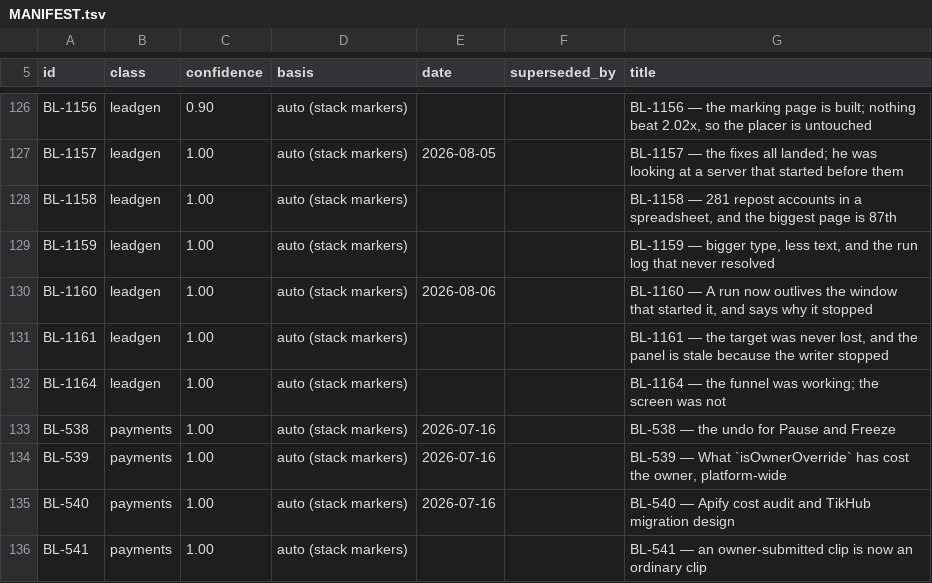
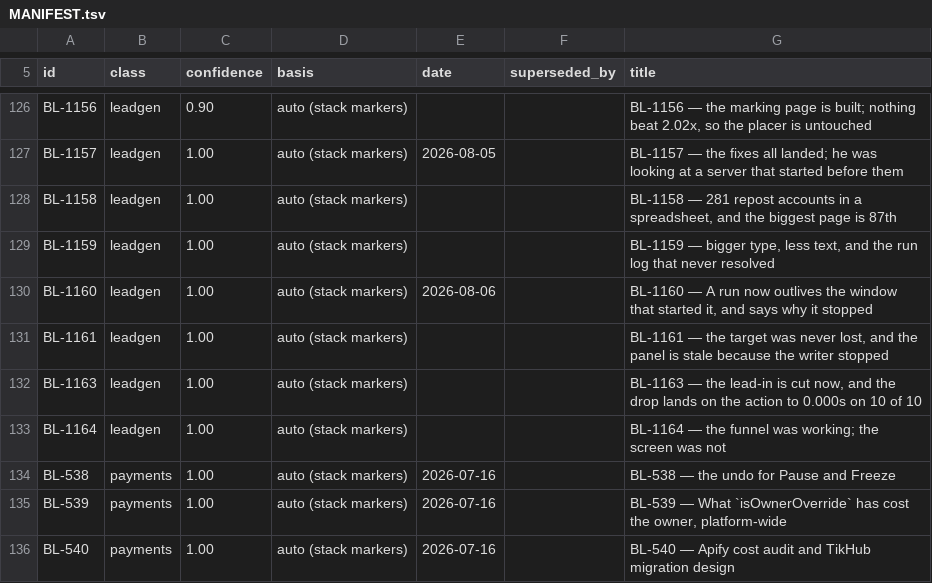
Before and after one commit to ilenader/clippershq-reports, a TSV file: MANIFEST.tsv, drawn as a sheet; only a part is shown, gaps mark what is left out; the shorter side is filled out with more unchanged rows; the diff names each change by its address in the sheet, - before the commit and + after, or states it on an @@ line.

Commit message:
BL-1163: the lead-in is cut now, and the drop lands on the action to 0.000s on 10 of 10

```diff
--- a/MANIFEST.tsv
+++ b/MANIFEST.tsv
+row 132: BL-1163 | leadgen | 1.00 | auto (stack markers) |  |  | BL-1163 — the lead-in is cut now, and the drop lands on the action to 0.000s on 10 of 10
```
Also changed, not shown: 1 other file.
